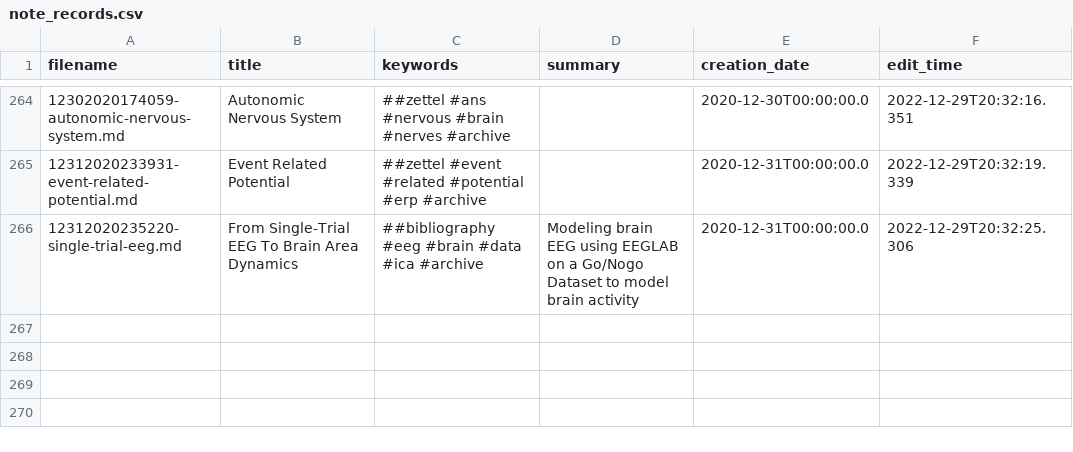
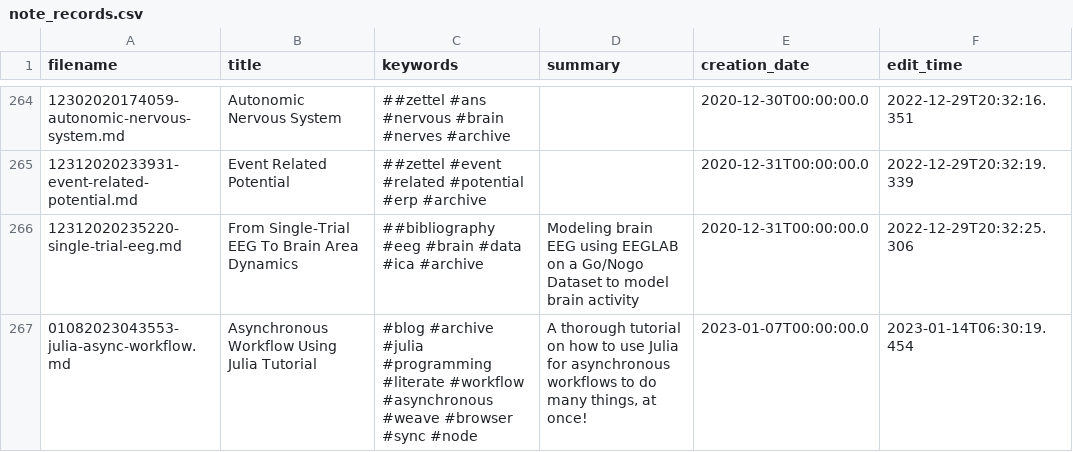
Before and after one commit to TheCedarPrince/thecedarprince.github.io, a CSV file: scripts/note_records.csv, drawn as a sheet; only a part is shown, gaps mark what is left out; the diff names each change by its address in the sheet, - before the commit and + after, or states it on an @@ line.

```diff
--- a/scripts/note_records.csv
+++ b/scripts/note_records.csv
+row 267: 01082023043553-julia-async-workflow.md | Asynchronous Workflow Using Julia Tutorial | #blog #archive #julia #programming #literate #workflow #asynchronous #weave #browser #sync #node | A thorough tutorial on how to use Julia for asynchronous workflows to do many things, at once! | 2023-01-07T00:00:00.0 | 2023-01-14T06:30:19.454
```
Also changed, not shown: 1 other file.
